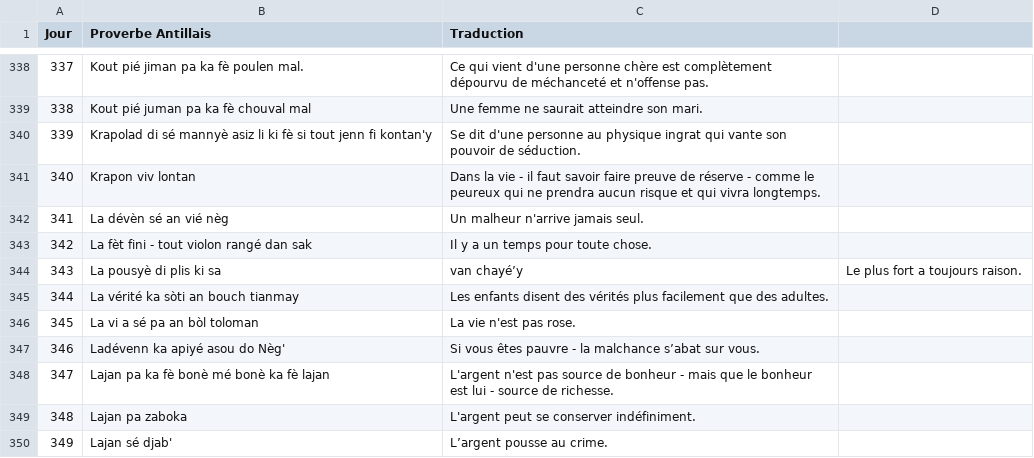
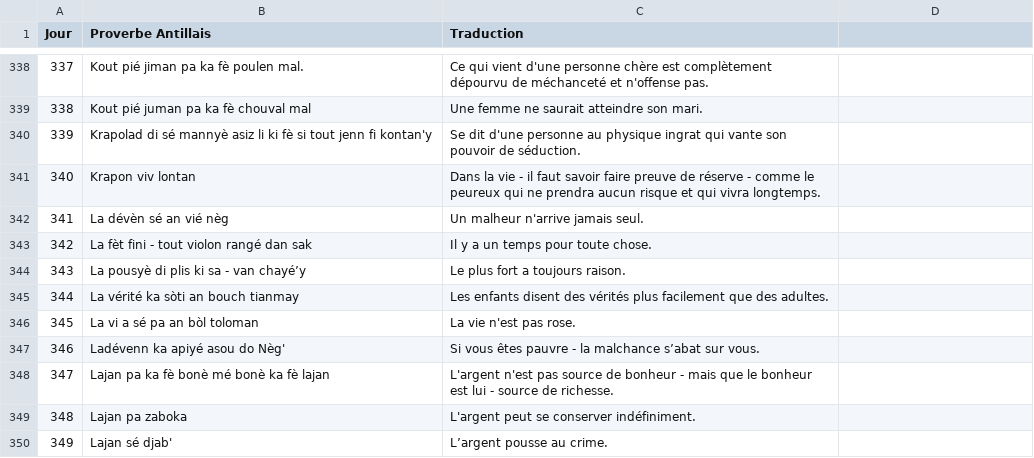
Before and after one commit to CreaSoley/maison, a CSV file: data/proverbes.csv, drawn as a sheet; only a part is shown, gaps mark what is left out.

Commit message:
Update proverbes.csv

```diff
--- a/data/proverbes.csv
+++ b/data/proverbes.csv
@@ -343,3 +343,3 @@ Jour,Proverbe Antillais,Traduction
 342,La fèt fini -  tout violon rangé dan sak,Il y a un temps pour toute chose.
-343,La pousyè di plis ki sa, van chayé’y,Le plus fort a toujours raison.
+343,La pousyè di plis ki sa - van chayé’y,Le plus fort a toujours raison.
 344,La vérité ka sòti an bouch tianmay,Les enfants disent des vérités plus facilement que des adultes.
```
